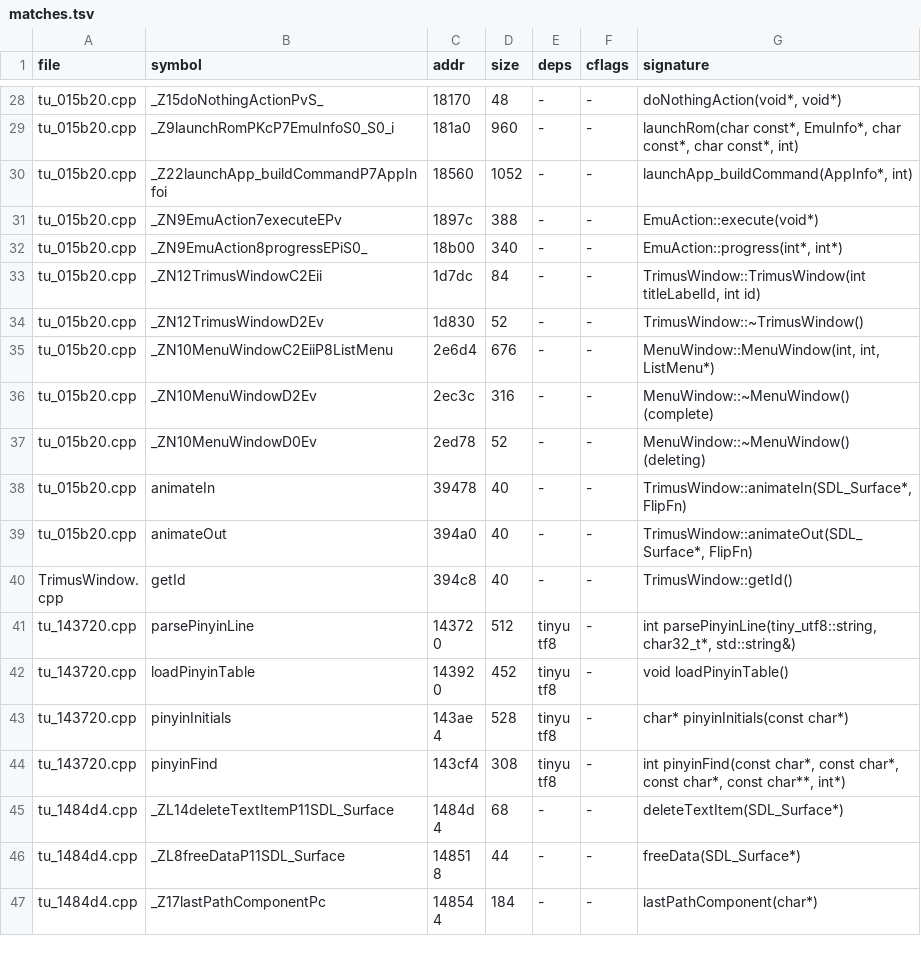
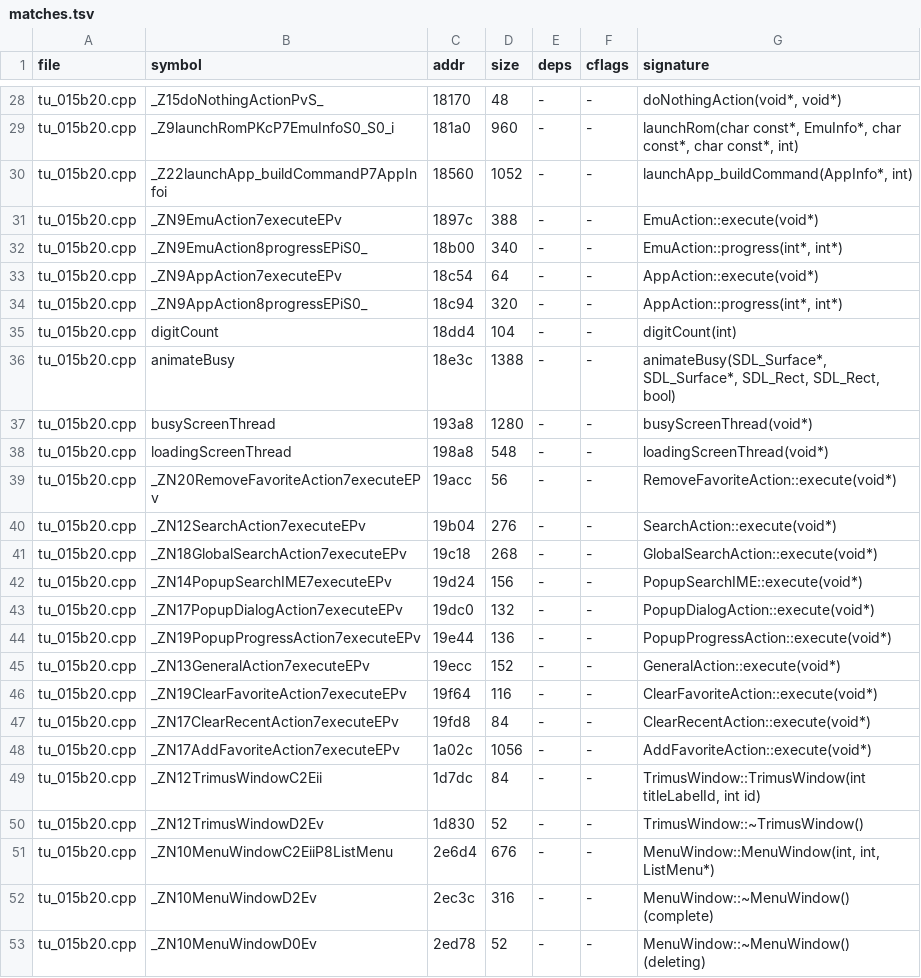
Before and after one commit to nukefrenzy/mainui-decomp, a TSV file: src/matches.tsv, drawn as a sheet; only a part is shown, gaps mark what is left out; the shorter side is filled out with more unchanged rows.

```diff
--- a/src/matches.tsv
+++ b/src/matches.tsv
@@ -32,2 +32,18 @@ tu_015b20.cpp	_ZN9EmuAction7executeEPv	1897c	388	-	-	EmuAction::execute(void*)
 tu_015b20.cpp	_ZN9EmuAction8progressEPiS0_	18b00	340	-	-	EmuAction::progress(int*, int*)
+tu_015b20.cpp	_ZN9AppAction7executeEPv	18c54	64	-	-	AppAction::execute(void*)
+tu_015b20.cpp	_ZN9AppAction8progressEPiS0_	18c94	320	-	-	AppAction::progress(int*, int*)
+tu_015b20.cpp	digitCount	18dd4	104	-	-	digitCount(int)
+tu_015b20.cpp	animateBusy	18e3c	1388	-	-	animateBusy(SDL_Surface*, SDL_Surface*, SDL_Rect, SDL_Rect, bool)
+tu_015b20.cpp	busyScreenThread	193a8	1280	-	-	busyScreenThread(void*)
+tu_015b20.cpp	loadingScreenThread	198a8	548	-	-	loadingScreenThread(void*)
+tu_015b20.cpp	_ZN20RemoveFavoriteAction7executeEPv	19acc	56	-	-	RemoveFavoriteAction::execute(void*)
+tu_015b20.cpp	_ZN12SearchAction7executeEPv	19b04	276	-	-	SearchAction::execute(void*)
+tu_015b20.cpp	_ZN18GlobalSearchAction7executeEPv	19c18	268	-	-	GlobalSearchAction::execute(void*)
+tu_015b20.cpp	_ZN14PopupSearchIME7executeEPv	19d24	156	-	-	PopupSearchIME::execute(void*)
+tu_015b20.cpp	_ZN17PopupDialogAction7executeEPv	19dc0	132	-	-	PopupDialogAction::execute(void*)
+tu_015b20.cpp	_ZN19PopupProgressAction7executeEPv	19e44	136	-	-	PopupProgressAction::execute(void*)
+tu_015b20.cpp	_ZN13GeneralAction7executeEPv	19ecc	152	-	-	GeneralAction::execute(void*)
+tu_015b20.cpp	_ZN19ClearFavoriteAction7executeEPv	19f64	116	-	-	ClearFavoriteAction::execute(void*)
+tu_015b20.cpp	_ZN17ClearRecentAction7executeEPv	19fd8	84	-	-	ClearRecentAction::execute(void*)
+tu_015b20.cpp	_ZN17AddFavoriteAction7executeEPv	1a02c	1056	-	-	AddFavoriteAction::execute(void*)
 tu_015b20.cpp	_ZN12TrimusWindowC2Eii	1d7dc	84	-	-	TrimusWindow::TrimusWindow(int titleLabelId, int id)
```
Also changed, not shown: ghidra/names.tsv, 6 other files.
